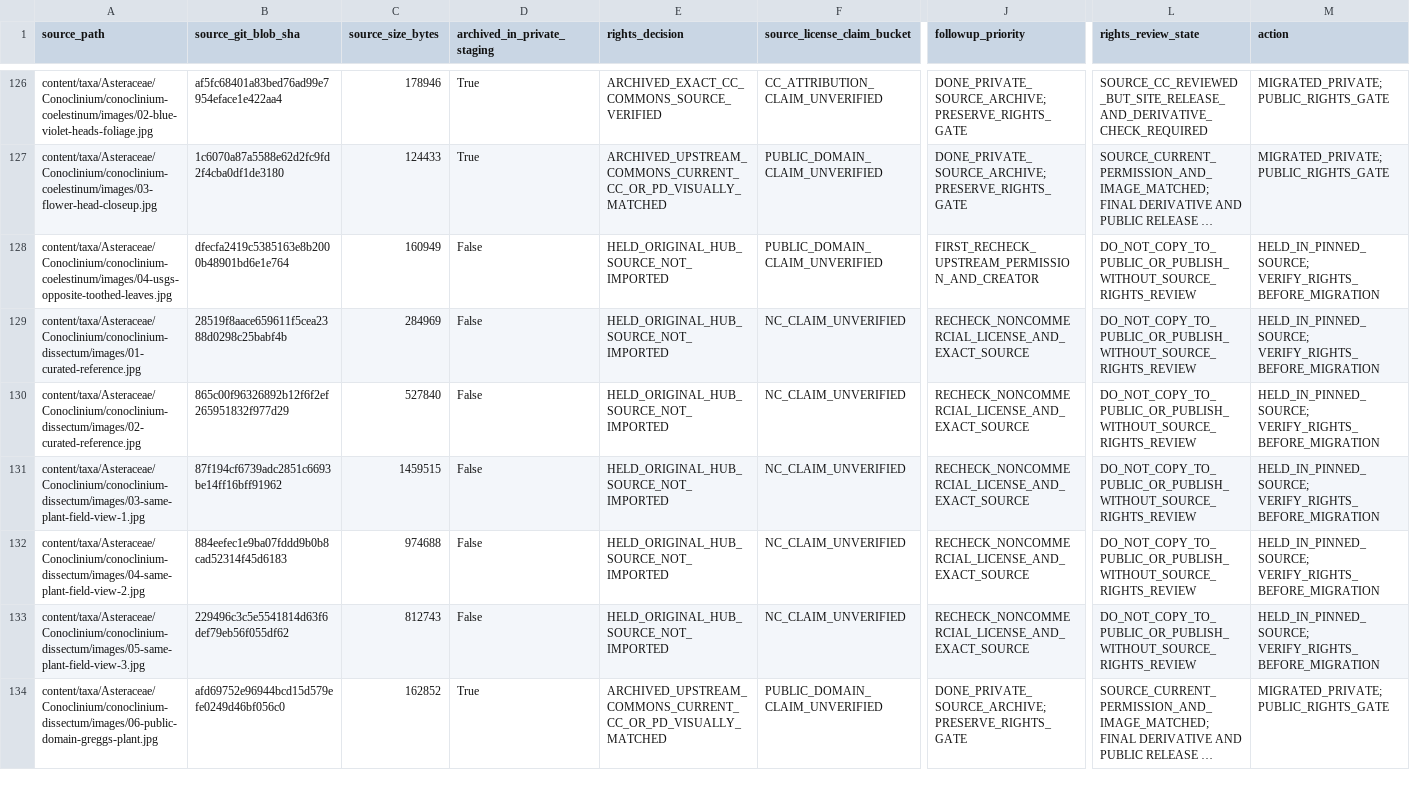
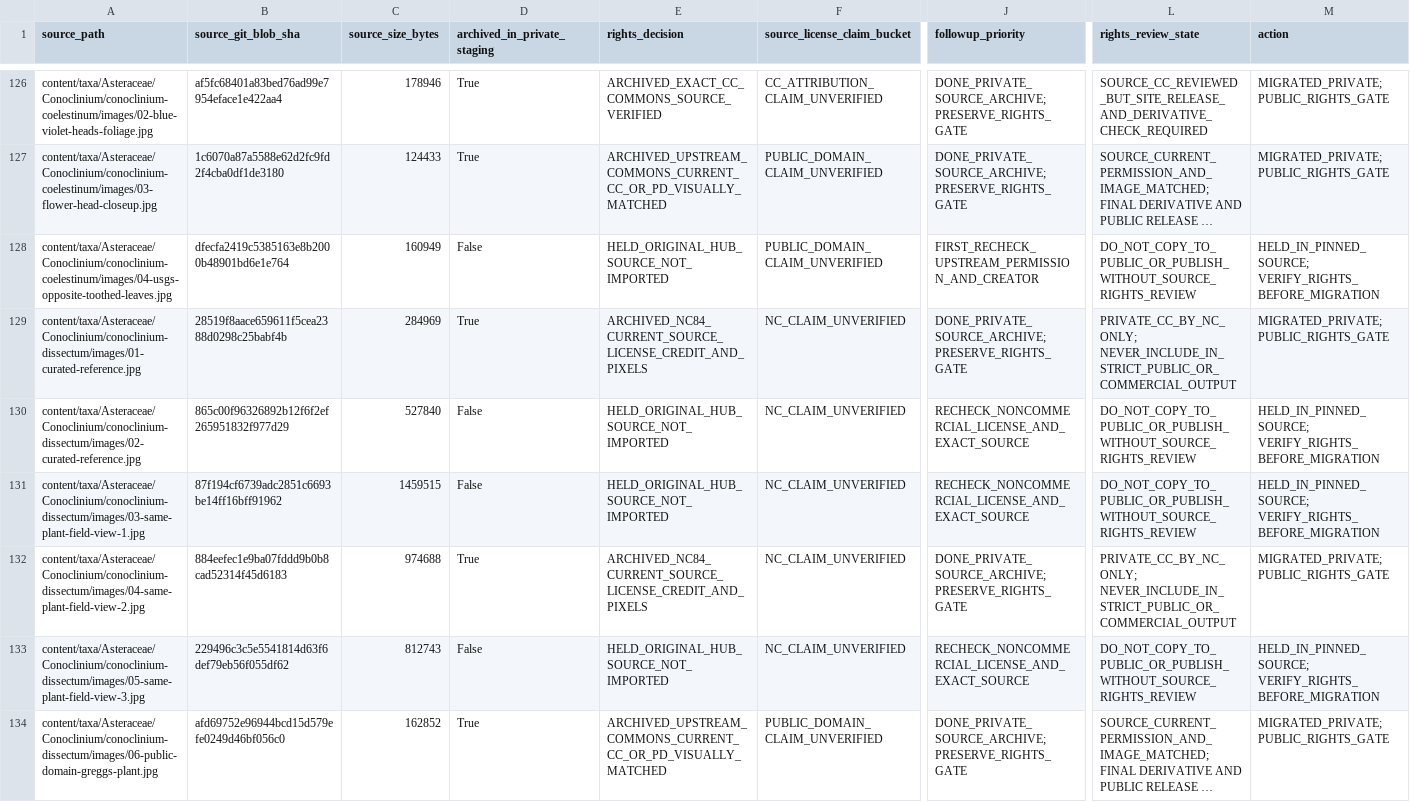
Before and after one commit to Crking92/Hays-Botany-Asteraceae, a CSV file: migration/asteraceae-full-image-asset-reconciliation.csv, drawn as a sheet; only a part is shown, gaps mark what is left out; long unchanged cells end in …; the diff covers the shown part only; the diff names each change by its address in the sheet, - before the commit and + after, or states it on an @@ line.

```diff
--- a/migration/asteraceae-full-image-asset-reconciliation.csv
+++ b/migration/asteraceae-full-image-asset-reconciliation.csv
-D129 (archived_in_private_staging): False
+D129 (archived_in_private_staging): True
-E129 (rights_decision): HELD_ORIGINAL_HUB_SOURCE_NOT_IMPORTED
+E129 (rights_decision): ARCHIVED_NC84_CURRENT_SOURCE_LICENSE_CREDIT_AND_PIXELS
-J129 (followup_priority): RECHECK_NONCOMMERCIAL_LICENSE_AND_EXACT_SOURCE
+J129 (followup_priority): DONE_PRIVATE_SOURCE_ARCHIVE; PRESERVE_RIGHTS_GATE
-L129 (rights_review_state): DO_NOT_COPY_TO_PUBLIC_OR_PUBLISH_WITHOUT_SOURCE_RIGHTS_REVIEW
+L129 (rights_review_state): PRIVATE_CC_BY_NC_ONLY; NEVER_INCLUDE_IN_STRICT_PUBLIC_OR_COMMERCIAL_OUTPUT
-M129 (action): HELD_IN_PINNED_SOURCE; VERIFY_RIGHTS_BEFORE_MIGRATION
+M129 (action): MIGRATED_PRIVATE; PUBLIC_RIGHTS_GATE
-D132 (archived_in_private_staging): False
+D132 (archived_in_private_staging): True
-E132 (rights_decision): HELD_ORIGINAL_HUB_SOURCE_NOT_IMPORTED
+E132 (rights_decision): ARCHIVED_NC84_CURRENT_SOURCE_LICENSE_CREDIT_AND_PIXELS
-J132 (followup_priority): RECHECK_NONCOMMERCIAL_LICENSE_AND_EXACT_SOURCE
+J132 (followup_priority): DONE_PRIVATE_SOURCE_ARCHIVE; PRESERVE_RIGHTS_GATE
-L132 (rights_review_state): DO_NOT_COPY_TO_PUBLIC_OR_PUBLISH_WITHOUT_SOURCE_RIGHTS_REVIEW
+L132 (rights_review_state): PRIVATE_CC_BY_NC_ONLY; NEVER_INCLUDE_IN_STRICT_PUBLIC_OR_COMMERCIAL_OUTPUT
-M132 (action): HELD_IN_PINNED_SOURCE; VERIFY_RIGHTS_BEFORE_MIGRATION
+M132 (action): MIGRATED_PRIVATE; PUBLIC_RIGHTS_GATE
```
Also changed, not shown: 100 edited cells elsewhere in this file, 3 other files.
